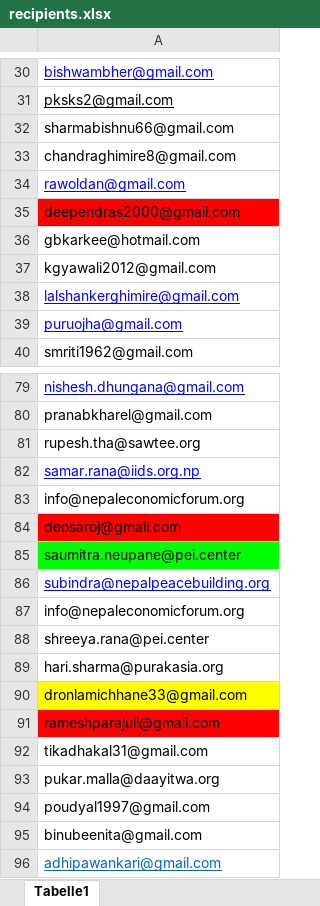
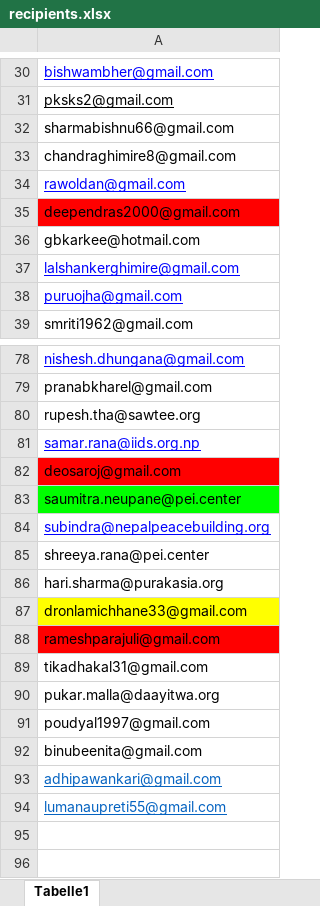
Before and after one commit to okaymahesh/daily_geopolitics_monitor, an Excel workbook: recipients.xlsx, sheet Tabelle1, drawn as a sheet; only a part is shown, gaps mark what is left out; values as stored, in another font and other column widths than the file's, no borders; removed rows and columns are numbered as before the commit, all else as after; the diff names each change by its address in the sheet, - before the commit and + after, or states it on an @@ line.

Commit message:
Remove unsubscribed users

```diff
--- a/recipients.xlsx (sheet Tabelle1)
+++ b/recipients.xlsx (sheet Tabelle1)
-row 37: kgyawali2012@gmail.com
-row 83: info@nepaleconomicforum.org
-row 87: info@nepaleconomicforum.org
+row 94: lumanaupreti55@gmail.com
```
